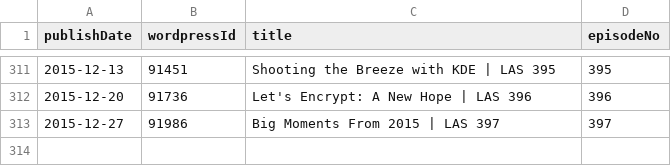
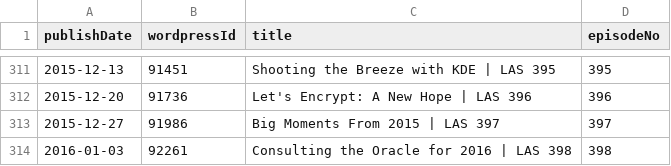
Before and after one commit to Cj-Malone/jb_data, a CSV file: shows/las.csv, drawn as a sheet; only a part is shown, gaps mark what is left out.

Commit message:
las398

```diff
--- a/shows/las.csv
+++ b/shows/las.csv
@@ -313 +313,2 @@ publishDate,wordpressId,title,episodeNo
 2015-12-27,91986,Big Moments From 2015 | LAS 397,397
+2016-01-03,92261,Consulting the Oracle for 2016 | LAS 398,398
```
